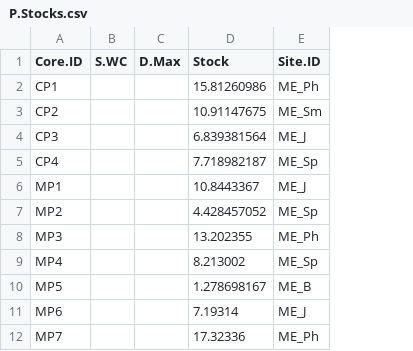
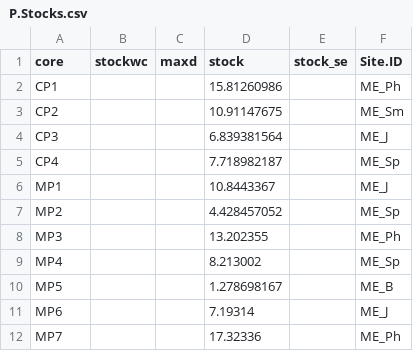
Before and after one commit to NPJuncal/BC_IP, a CSV file: P.Stocks.csv, drawn as a sheet; only a part is shown; removed rows and columns are numbered as before the commit, all else as after; the diff names each change by its address in the sheet, - before the commit and + after, or states it on an @@ line.

```diff
--- a/P.Stocks.csv
+++ b/P.Stocks.csv
-column B (S.WC), empty
-column C (D.Max), empty
+column B (stockwc), empty
+column C (maxd), empty
+column E (stock_se), empty
-A1: Core.ID
+A1: core
-D1: Stock
+D1: stock
```
Also changed, not shown: BC_PI_Results/BC_Station.csv, BC_PI_Results/Flux_core.csv, 21 other files.
